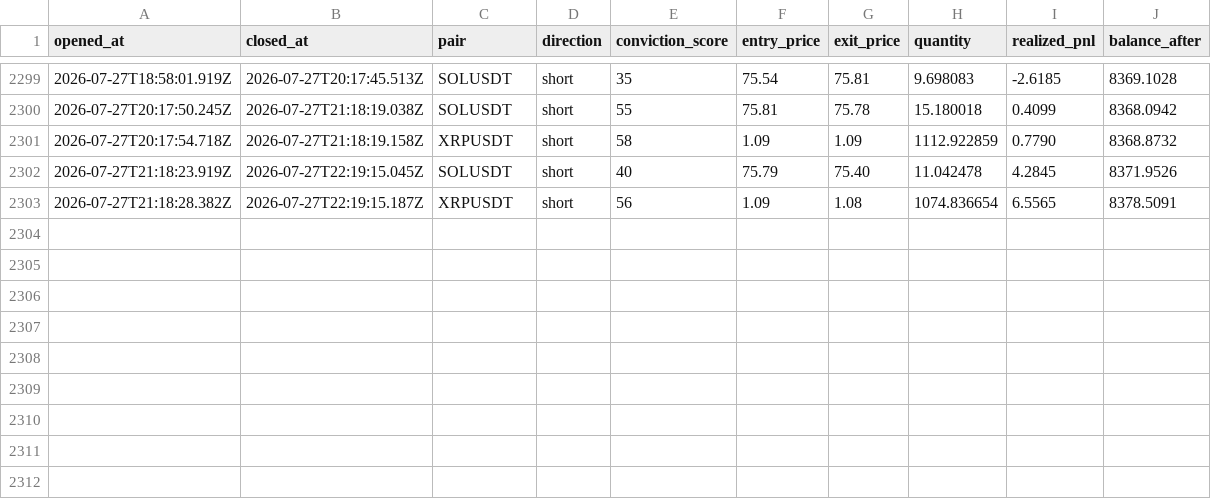
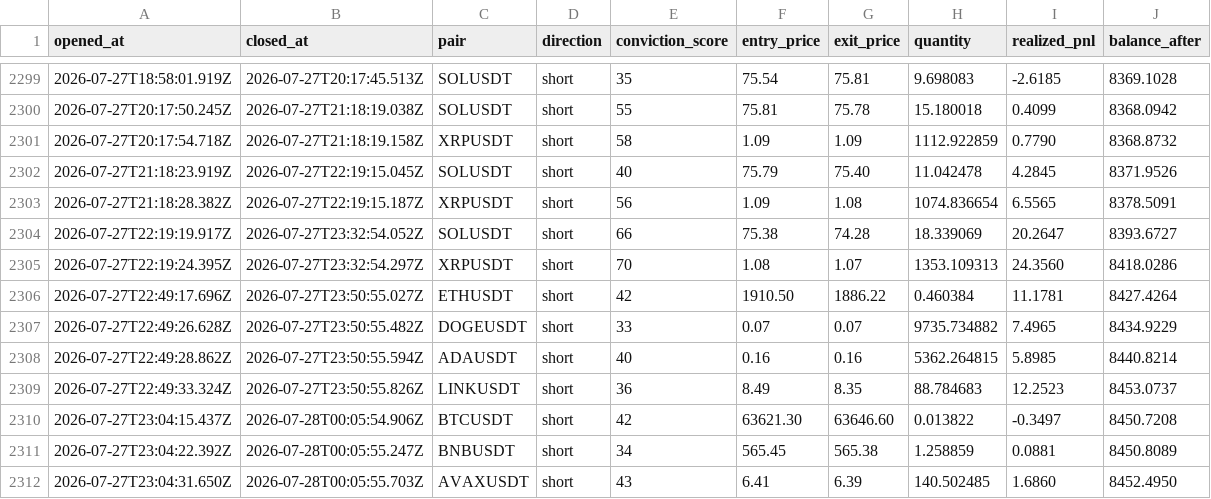
Before and after one commit to wisdomkings001/continuity, a CSV file: agent/data/closed_trades.csv, drawn as a sheet; only a part is shown, gaps mark what is left out; the diff names each change by its address in the sheet, - before the commit and + after, or states it on an @@ line.

Commit message:
Continuity P&L sync — 2026-07-28T00:32:54.789Z

```diff
--- a/agent/data/closed_trades.csv
+++ b/agent/data/closed_trades.csv
+row 2304: 2026-07-27T22:19:19.917Z | 2026-07-27T23:32:54.052Z | SOLUSDT | short | 66 | 75.38 | 74.28 | 18.339069 | 20.2647 | 8393.6727
+row 2305: 2026-07-27T22:19:24.395Z | 2026-07-27T23:32:54.297Z | XRPUSDT | short | 70 | 1.08 | 1.07 | 1353.109313 | 24.3560 | 8418.0286
+row 2306: 2026-07-27T22:49:17.696Z | 2026-07-27T23:50:55.027Z | ETHUSDT | short | 42 | 1910.50 | 1886.22 | 0.460384 | 11.1781 | 8427.4264
+row 2307: 2026-07-27T22:49:26.628Z | 2026-07-27T23:50:55.482Z | DOGEUSDT | short | 33 | 0.07 | 0.07 | 9735.734882 | 7.4965 | 8434.9229
+row 2308: 2026-07-27T22:49:28.862Z | 2026-07-27T23:50:55.594Z | ADAUSDT | short | 40 | 0.16 | 0.16 | 5362.264815 | 5.8985 | 8440.8214
+row 2309: 2026-07-27T22:49:33.324Z | 2026-07-27T23:50:55.826Z | LINKUSDT | short | 36 | 8.49 | 8.35 | 88.784683 | 12.2523 | 8453.0737
+row 2310: 2026-07-27T23:04:15.437Z | 2026-07-28T00:05:54.906Z | BTCUSDT | short | 42 | 63621.30 | 63646.60 | 0.013822 | -0.3497 | 8450.7208
+row 2311: 2026-07-27T23:04:22.392Z | 2026-07-28T00:05:55.247Z | BNBUSDT | short | 34 | 565.45 | 565.38 | 1.258859 | 0.0881 | 8450.8089
+row 2312: 2026-07-27T23:04:31.650Z | 2026-07-28T00:05:55.703Z | AVAXUSDT | short | 43 | 6.41 | 6.39 | 140.502485 | 1.6860 | 8452.4950
```
